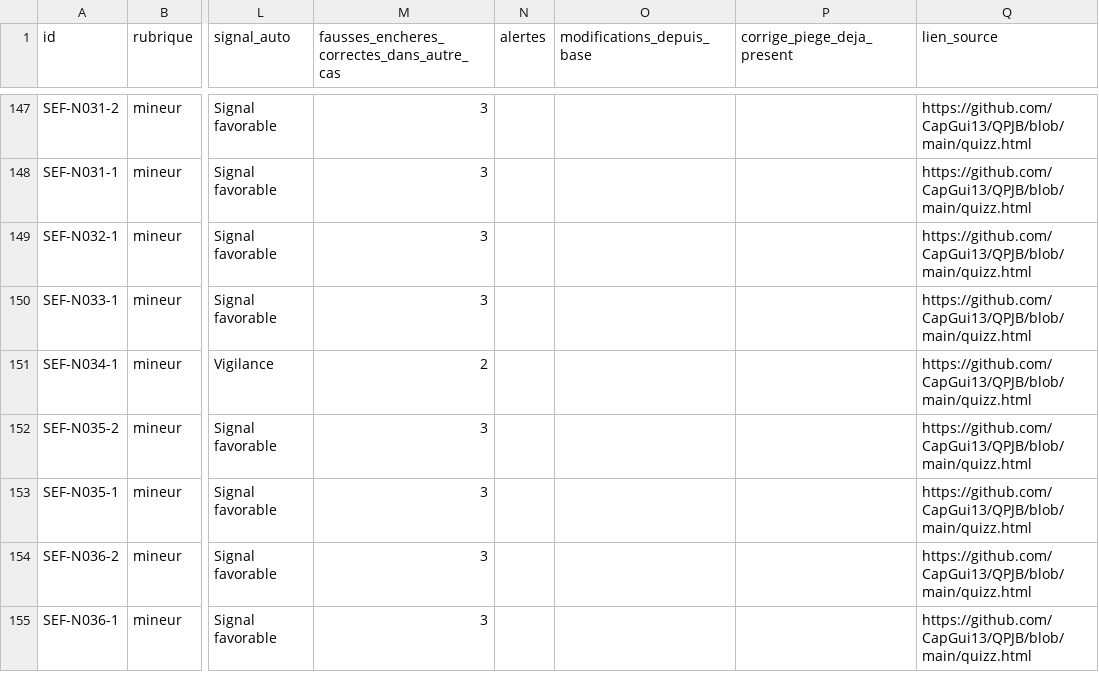
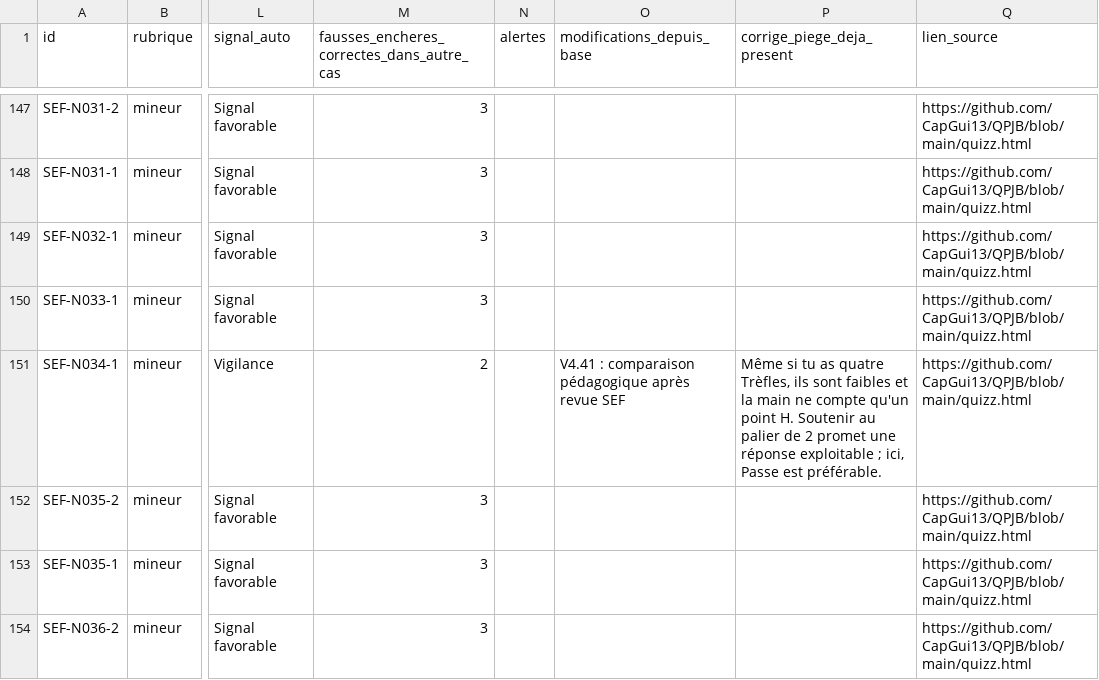
Before and after one commit to CapGui13/QPJB, a CSV file: audits/quizz-993-propositions-2026-11-01.csv, drawn as a sheet; only a part is shown, gaps mark what is left out; the shorter side is filled out with more unchanged rows; the diff covers the shown part only; the diff names each change by its address in the sheet, - before the commit and + after, or states it on an @@ line.

Commit message:
Quizz V4.41 : six pièges de réveil et 19 corrigés enrichis
* Quizz V4.41 : 6 pièges de réveil naturels, 19 comparaisons pédagogiques SEF

* Audit V4.41 : synchroniser 19 explications et 6 distracteurs de réveil

* Tests V4.41 : protéger les 19 analyses et six pièges de réveil naturel

* Rapport V4.41 : 19 comparaisons et six pièges de réveil corrigés

```diff
--- a/audits/quizz-993-propositions-2026-11-01.csv
+++ b/audits/quizz-993-propositions-2026-11-01.csv
-O151 (modifications_depuis_base): (empty)
+O151 (modifications_depuis_base): V4.41 : comparaison pédagogique après revue SEF
-P151 (corrige_piege_deja_present): (empty)
+P151 (corrige_piege_deja_present): Même si tu as quatre Trèfles, ils sont faibles et la main ne compte qu'un point H. Soutenir au palier de 2 promet une réponse exploitable ; ici, Passe est préférable.
```
Also changed, not shown: 61 edited cells elsewhere in this file, 3 other files.
